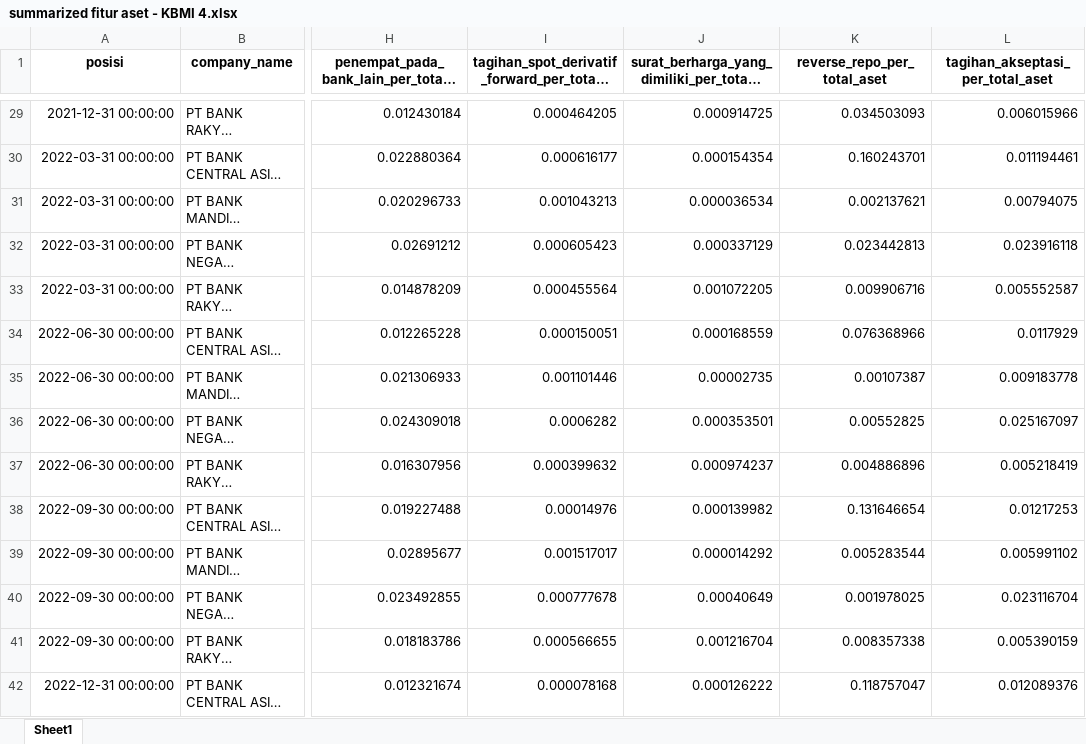
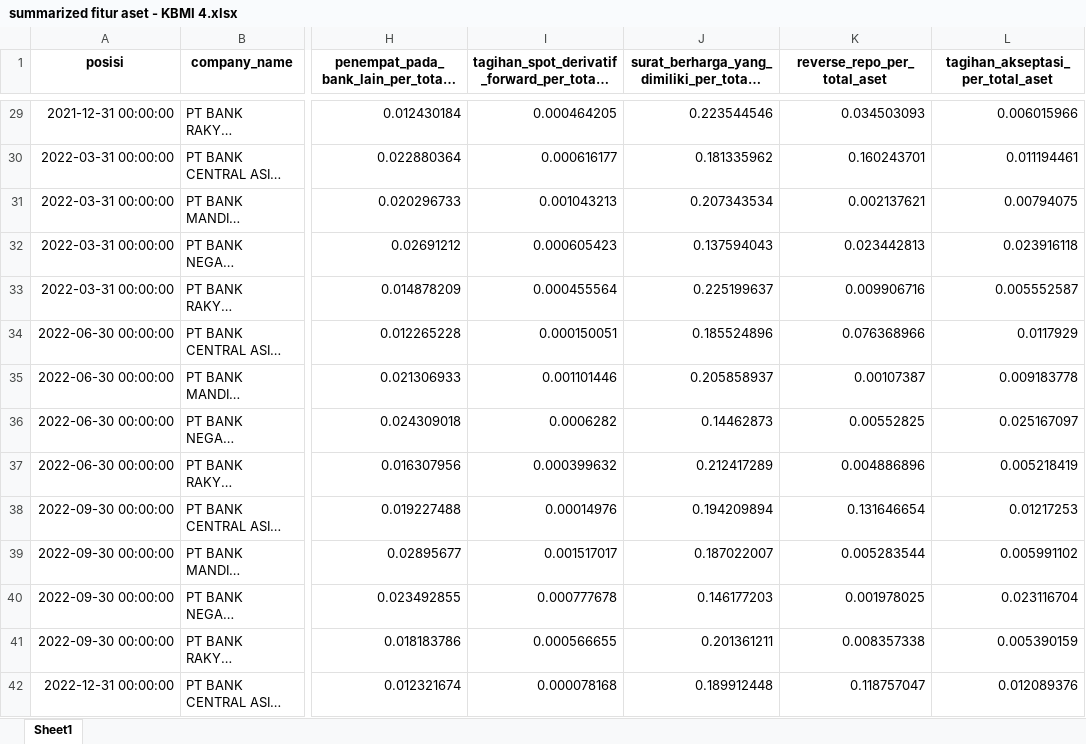
Before and after one commit to Macro-Economic-Student/Financial-Statement-Analysis, an Excel workbook: data/summarized fitur aset - KBMI 4.xlsx, sheet Sheet1, drawn as a sheet; only a part is shown, gaps mark what is left out; long unchanged cells end in …; values as stored, in another font and other column widths than the file's, no borders; the diff covers the shown part only; the diff names each change by its address in the sheet, - before the commit and + after, or states it on an @@ line.

```diff
--- a/data/summarized fitur aset - KBMI 4.xlsx (sheet Sheet1)
+++ b/data/summarized fitur aset - KBMI 4.xlsx (sheet Sheet1)
-J29: 0.000914725
+J29: 0.223544546
-J30: 0.000154354
+J30: 0.181335962
-J31: 0.000036534
+J31: 0.207343534
-J32: 0.000337129
+J32: 0.137594043
-J33: 0.001072205
+J33: 0.225199637
-J34: 0.000168559
+J34: 0.185524896
-J35: 0.00002735
+J35: 0.205858937
-J36: 0.000353501
+J36: 0.14462873
-J37: 0.000974237
+J37: 0.212417289
-J38: 0.000139982
+J38: 0.194209894
-J39: 0.000014292
+J39: 0.187022007
-J40: 0.00040649
+J40: 0.146177203
-J41: 0.001216704
+J41: 0.201361211
-J42: 0.000126222
+J42: 0.189912448
```
Also changed, not shown: 62 edited cells elsewhere in this sheet.
